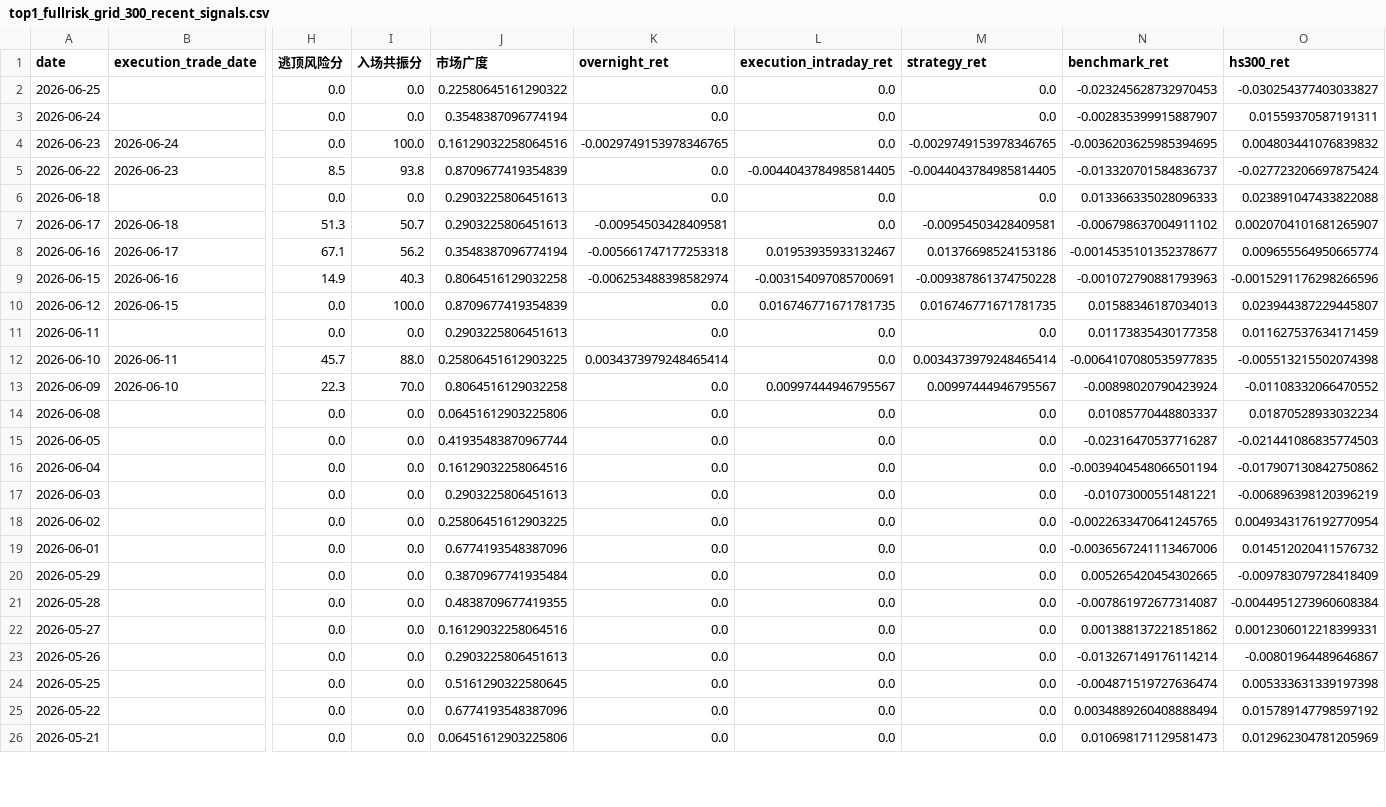
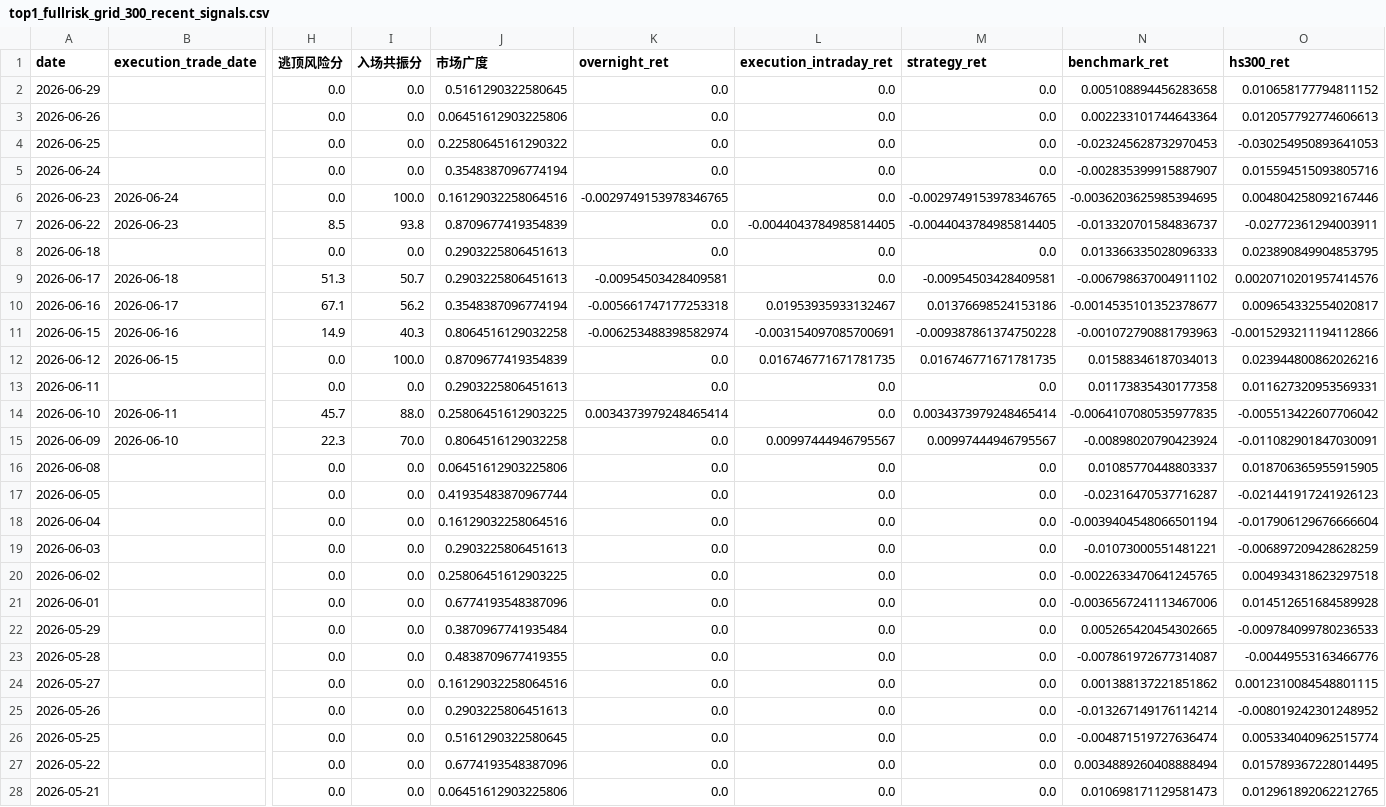
Before and after one commit to AmineSeRaFimmm/a-share-five-layer-pwa, a CSV file: data/backtest/top1_fullrisk_grid_300_recent_signals.csv, drawn as a sheet; only a part is shown, gaps mark what is left out; addresses are those after the commit; rows hold the shown columns only; the diff covers the shown part only; the diff names each change by its address in the sheet, - before the commit and + after, or states it on an @@ line.

```diff
--- a/data/backtest/top1_fullrisk_grid_300_recent_signals.csv
+++ b/data/backtest/top1_fullrisk_grid_300_recent_signals.csv
+row 2: 2026-06-29 |  | 0.0 | 0.0 | 0.5161290322580645 | 0.0 | 0.0 | 0.0 | 0.005108894456283658 | 0.010658177794811152
+row 3: 2026-06-26 |  | 0.0 | 0.0 | 0.06451612903225806 | 0.0 | 0.0 | 0.0 | 0.002233101744643364 | 0.012057792774606613
-O4 (hs300_ret): -0.030254377403033827
+O4 (hs300_ret): -0.030254950893641053
-O5 (hs300_ret): 0.01559370587191311
+O5 (hs300_ret): 0.015594515093805716
-O6 (hs300_ret): 0.004803441076839832
+O6 (hs300_ret): 0.004804258092167446
-O7 (hs300_ret): -0.027723206697875424
+O7 (hs300_ret): -0.02772361294003911
-O8 (hs300_ret): 0.023891047433822088
+O8 (hs300_ret): 0.023890849904853795
-O9 (hs300_ret): 0.0020704101681265907
+O9 (hs300_ret): 0.0020710201957414576
-O10 (hs300_ret): 0.009655564950665774
+O10 (hs300_ret): 0.009654332554020817
-O11 (hs300_ret): -0.0015291176298266596
+O11 (hs300_ret): -0.0015293211194112866
-O12 (hs300_ret): 0.023944387229445807
+O12 (hs300_ret): 0.023944800862026216
-O13 (hs300_ret): 0.011627537634171459
+O13 (hs300_ret): 0.011627320953569331
-O14 (hs300_ret): -0.005513215502074398
+O14 (hs300_ret): -0.005513422607706042
-O15 (hs300_ret): -0.01108332066470552
+O15 (hs300_ret): -0.011082901847030091
-O16 (hs300_ret): 0.01870528933032234
+O16 (hs300_ret): 0.018706365955915905
-O17 (hs300_ret): -0.021441086835774503
+O17 (hs300_ret): -0.021441917241926123
-O18 (hs300_ret): -0.017907130842750862
+O18 (hs300_ret): -0.017906129676666604
-O19 (hs300_ret): -0.006896398120396219
+O19 (hs300_ret): -0.006897209428628259
-O20 (hs300_ret): 0.0049343176192770954
+O20 (hs300_ret): 0.004934318623297518
-O21 (hs300_ret): 0.014512020411576732
+O21 (hs300_ret): 0.014512651684589928
-O22 (hs300_ret): -0.009783079728418409
+O22 (hs300_ret): -0.009784099780236533
-O23 (hs300_ret): -0.0044951273960608384
+O23 (hs300_ret): -0.00449553163466776
-O24 (hs300_ret): 0.0012306012218399331
+O24 (hs300_ret): 0.0012310084548801115
-O25 (hs300_ret): -0.00801964489646867
+O25 (hs300_ret): -0.008019242301248952
-O26 (hs300_ret): 0.005333631339197398
+O26 (hs300_ret): 0.005334040962515774
-O27 (hs300_ret): 0.015789147798597192
+O27 (hs300_ret): 0.015789367228014495
-O28 (hs300_ret): 0.012962304781205969
+O28 (hs300_ret): 0.012961892062212765
```
Also changed, not shown: 2 removed rows and 3 edited cells elsewhere in this file, data/a_share_close_snapshot.csv, data/backtest/top1_fullrisk_grid_300_dedup_top_candidate.csv, 13 other files.
